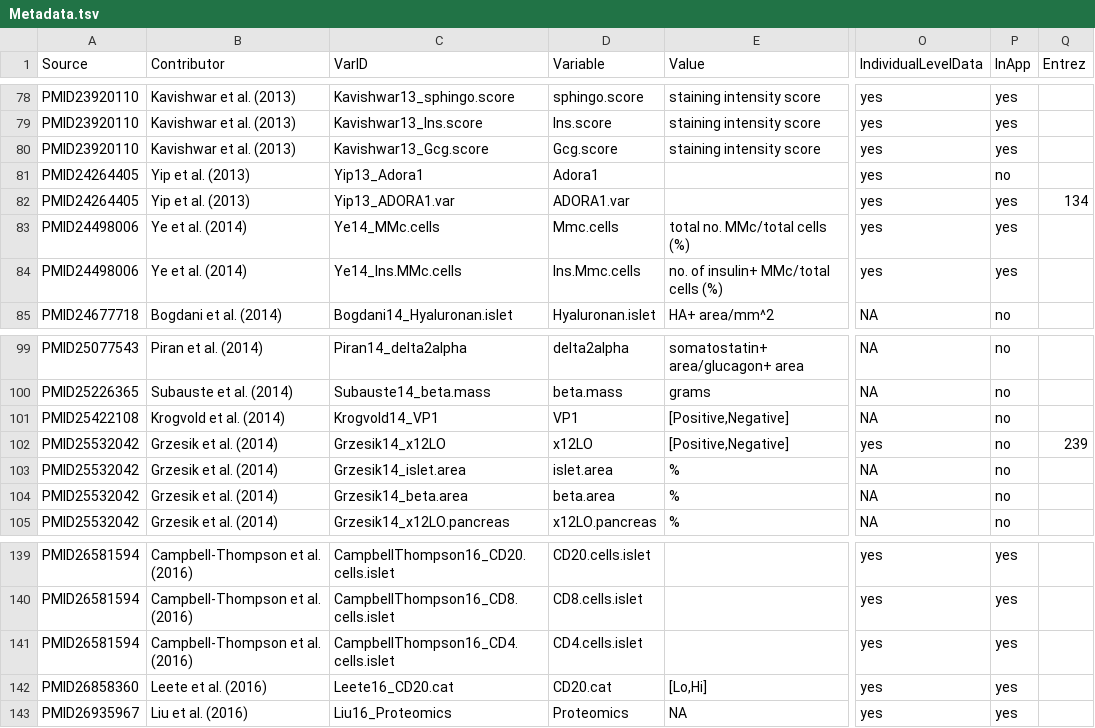
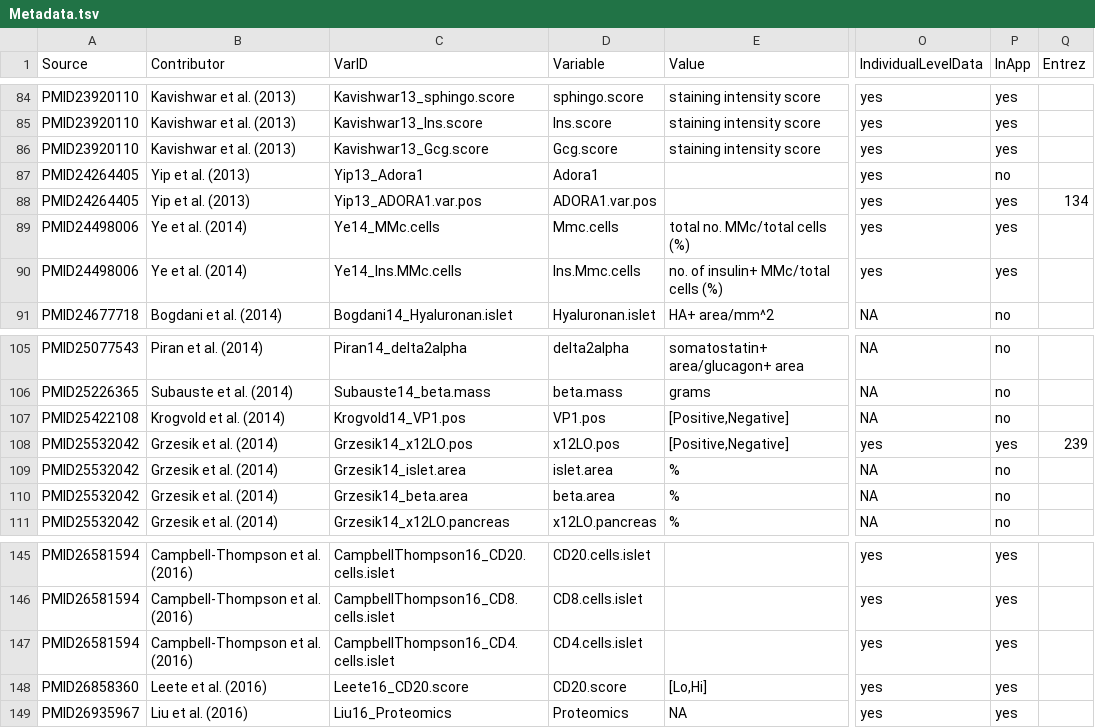
Before and after one commit to anngvu/DIVE, a TSV file: inst/cdata/Metadata.tsv, drawn as a sheet; only a part is shown, gaps mark what is left out; addresses are those after the commit; the diff covers the shown part only; the diff names each change by its address in the sheet, - before the commit and + after, or states it on an @@ line.

```diff
--- a/inst/cdata/Metadata.tsv
+++ b/inst/cdata/Metadata.tsv
-C88 (VarID): Yip13_ADORA1.var
+C88 (VarID): Yip13_ADORA1.var.pos
-D88 (Variable): ADORA1.var
+D88 (Variable): ADORA1.var.pos
-C107 (VarID): Krogvold14_VP1
+C107 (VarID): Krogvold14_VP1.pos
-D107 (Variable): VP1
+D107 (Variable): VP1.pos
-C108 (VarID): Grzesik14_x12LO
+C108 (VarID): Grzesik14_x12LO.pos
-D108 (Variable): x12LO
+D108 (Variable): x12LO.pos
-P108 (InApp): no
+P108 (InApp): yes
-C148 (VarID): Leete16_CD20.cat
+C148 (VarID): Leete16_CD20.score
-D148 (Variable): CD20.cat
+D148 (Variable): CD20.score
```
Also changed, not shown: 6 added rows and 65 edited cells elsewhere in this file, inst/cdata/core/phased_ref.tsv, 37 other files.
